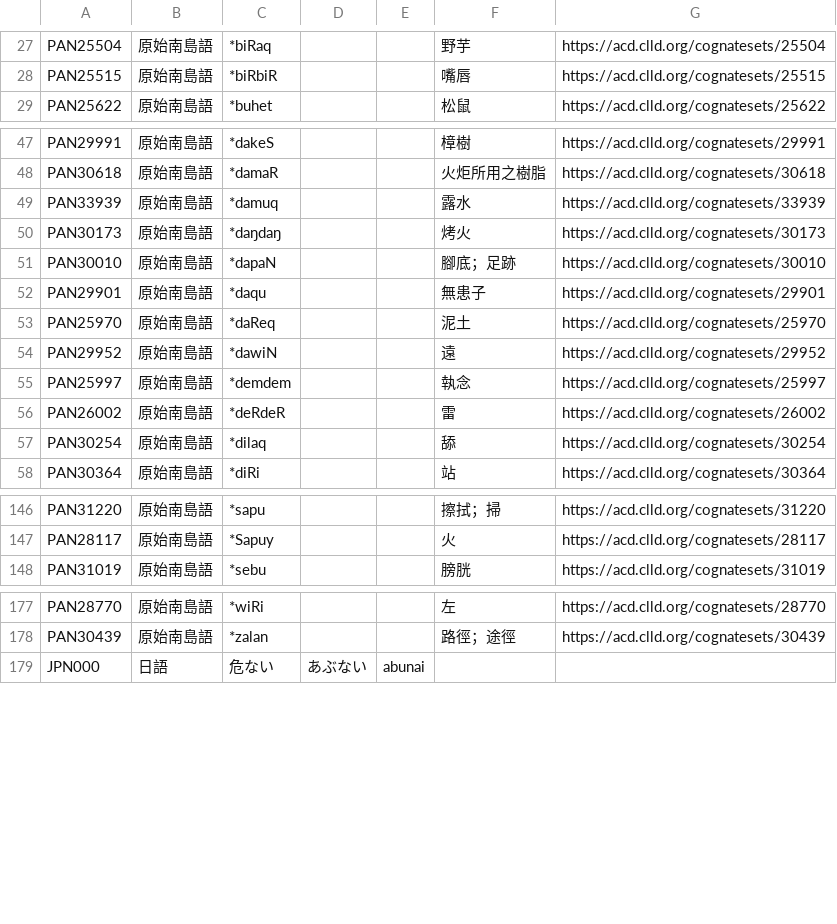
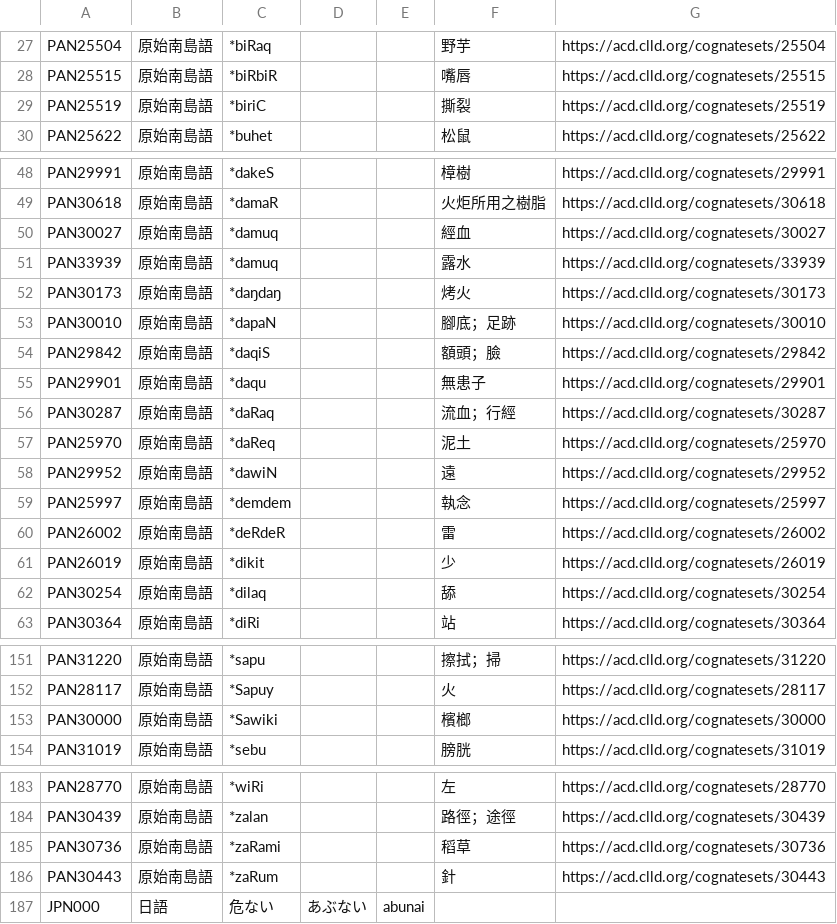
Before and after one commit to haiangdict/HLDDru, a CSV file: data/HLD-Etymology.csv, drawn as a sheet; only a part is shown, gaps mark what is left out; the diff names each change by its address in the sheet, - before the commit and + after, or states it on an @@ line.

```diff
--- a/data/HLD-Etymology.csv
+++ b/data/HLD-Etymology.csv
+row 29: PAN25519 | 原始南島語 | *biriC |  |  | 撕裂 | https://acd.clld.org/cognatesets/25519
+row 50: PAN30027 | 原始南島語 | *damuq |  |  | 經血 | https://acd.clld.org/cognatesets/30027
+row 54: PAN29842 | 原始南島語 | *daqiS |  |  | 額頭；臉 | https://acd.clld.org/cognatesets/29842
+row 56: PAN30287 | 原始南島語 | *daRaq |  |  | 流血；行經 | https://acd.clld.org/cognatesets/30287
+row 61: PAN26019 | 原始南島語 | *dikit |  |  | 少 | https://acd.clld.org/cognatesets/26019
+row 153: PAN30000 | 原始南島語 | *Sawiki |  |  | 檳榔 | https://acd.clld.org/cognatesets/30000
+row 185: PAN30736 | 原始南島語 | *zaRami |  |  | 稻草 | https://acd.clld.org/cognatesets/30736
+row 186: PAN30443 | 原始南島語 | *zaRum |  |  | 針 | https://acd.clld.org/cognatesets/30443
```
Also changed, not shown: 1 other file.
